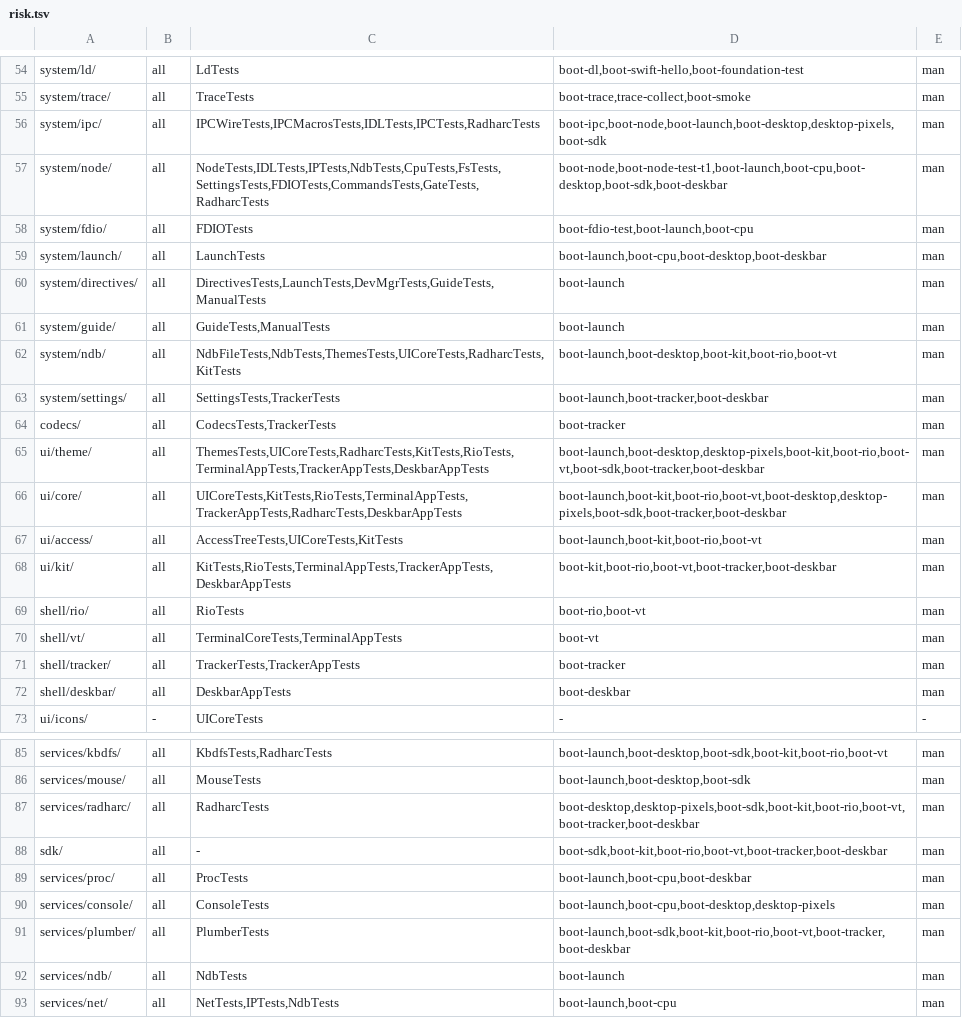
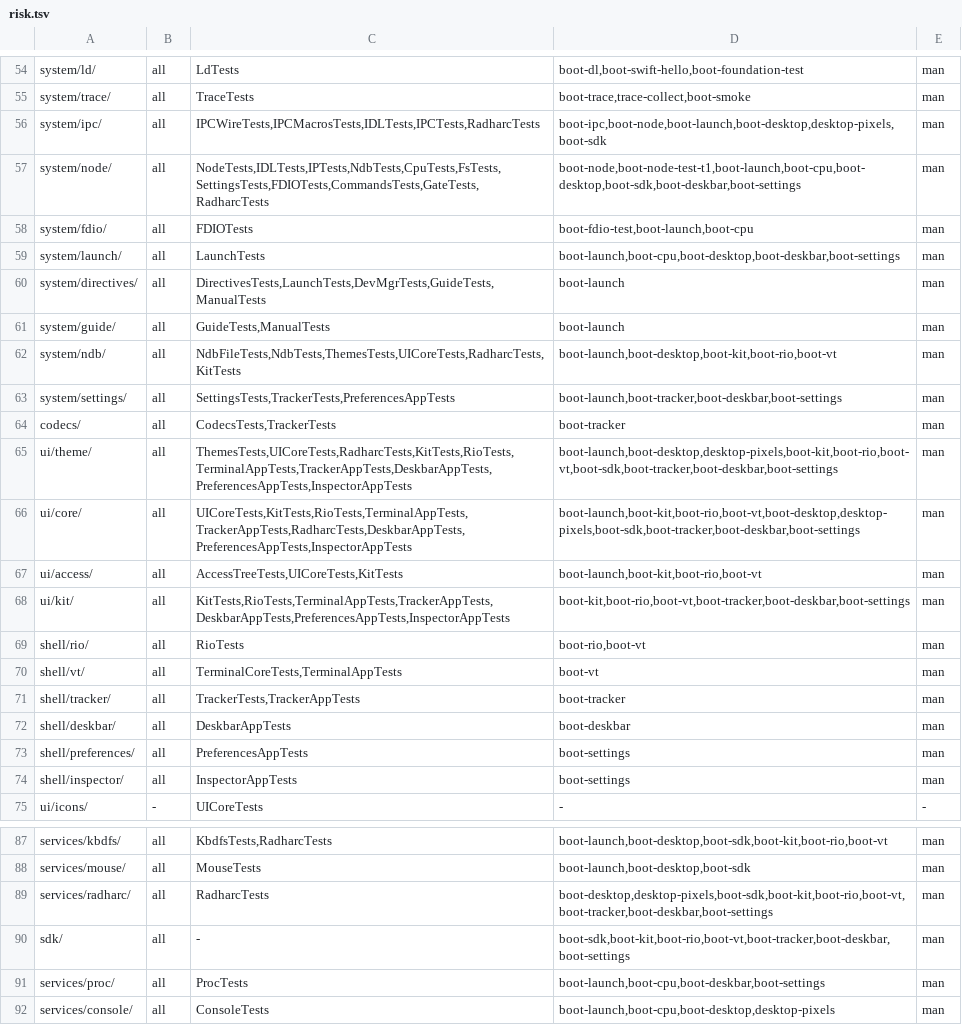
Before and after one commit to JamesKane/VectraOS, a TSV file: docs/risk.tsv, drawn as a sheet; only a part is shown, gaps mark what is left out; the shorter side is filled out with more unchanged rows.

```diff
--- a/docs/risk.tsv
+++ b/docs/risk.tsv
@@ -56,5 +56,5 @@ system/trace/	all	TraceTests	boot-trace,trace-collect,boot-smoke	man
 system/ipc/	all	IPCWireTests,IPCMacrosTests,IDLTests,IPCTests,RadharcTests	boot-ipc,boot-node,boot-launch,boot-desktop,desktop-pixels,boot-sdk	man
-system/node/	all	NodeTests,IDLTests,IPTests,NdbTests,CpuTests,FsTests,SettingsTests,FDIOTests,CommandsTests,GateTests,RadharcTests	boot-node,boot-node-test-t1,boot-launch,boot-cpu,boot-desktop,boot-sdk,boot-deskbar	man
+system/node/	all	NodeTests,IDLTests,IPTests,NdbTests,CpuTests,FsTests,SettingsTests,FDIOTests,CommandsTests,GateTests,RadharcTests	boot-node,boot-node-test-t1,boot-launch,boot-cpu,boot-desktop,boot-sdk,boot-deskbar,boot-settings	man
 system/fdio/	all	FDIOTests	boot-fdio-test,boot-launch,boot-cpu	man
-system/launch/	all	LaunchTests	boot-launch,boot-cpu,boot-desktop,boot-deskbar	man
+system/launch/	all	LaunchTests	boot-launch,boot-cpu,boot-desktop,boot-deskbar,boot-settings	man
 system/directives/	all	DirectivesTests,LaunchTests,DevMgrTests,GuideTests,ManualTests	boot-launch	man
@@ -62,8 +62,8 @@ system/guide/	all	GuideTests,ManualTests	boot-launch	man
 system/ndb/	all	NdbFileTests,NdbTests,ThemesTests,UICoreTests,RadharcTests,KitTests	boot-launch,boot-desktop,boot-kit,boot-rio,boot-vt	man
-system/settings/	all	SettingsTests,TrackerTests	boot-launch,boot-tracker,boot-deskbar	man
+system/settings/	all	SettingsTests,TrackerTests,PreferencesAppTests	boot-launch,boot-tracker,boot-deskbar,boot-settings	man
 codecs/	all	CodecsTests,TrackerTests	boot-tracker	man
-ui/theme/	all	ThemesTests,UICoreTests,RadharcTests,KitTests,RioTests,TerminalAppTests,TrackerAppTests,DeskbarAppTests	boot-launch,boot-desktop,desktop-pixels,boot-kit,boot-rio,boot-vt,boot-sdk,boot-tracker,boot-deskbar	man
-ui/core/	all	UICoreTests,KitTests,RioTests,TerminalAppTests,TrackerAppTests,RadharcTests,DeskbarAppTests	boot-launch,boot-kit,boot-rio,boot-vt,boot-desktop,desktop-pixels,boot-sdk,boot-tracker,boot-deskbar	man
+ui/theme/	all	ThemesTests,UICoreTests,RadharcTests,KitTests,RioTests,TerminalAppTests,TrackerAppTests,DeskbarAppTests,PreferencesAppTests,InspectorAppTests	boot-launch,boot-desktop,desktop-pixels,boot-kit,boot-rio,boot-vt,boot-sdk,boot-tracker,boot-deskbar,boot-settings	man
+ui/core/	all	UICoreTests,KitTests,RioTests,TerminalAppTests,TrackerAppTests,RadharcTests,DeskbarAppTests,PreferencesAppTests,InspectorAppTests	boot-launch,boot-kit,boot-rio,boot-vt,boot-desktop,desktop-pixels,boot-sdk,boot-tracker,boot-deskbar,boot-settings	man
 ui/access/	all	AccessTreeTests,UICoreTests,KitTests	boot-launch,boot-kit,boot-rio,boot-vt	man
-ui/kit/	all	KitTests,RioTests,TerminalAppTests,TrackerAppTests,DeskbarAppTests	boot-kit,boot-rio,boot-vt,boot-tracker,boot-deskbar	man
+ui/kit/	all	KitTests,RioTests,TerminalAppTests,TrackerAppTests,DeskbarAppTests,PreferencesAppTests,InspectorAppTests	boot-kit,boot-rio,boot-vt,boot-tracker,boot-deskbar,boot-settings	man
 shell/rio/	all	RioTests	boot-rio,boot-vt	man
@@ -72,2 +72,4 @@ shell/tracker/	all	TrackerTests,TrackerAppTests	boot-tracker	man
 shell/deskbar/	all	DeskbarAppTests	boot-deskbar	man
+shell/preferences/	all	PreferencesAppTests	boot-settings	man
+shell/inspector/	all	InspectorAppTests	boot-settings	man
 ui/icons/	-	UICoreTests	-	-
@@ -86,5 +88,5 @@ services/kbdfs/	all	KbdfsTests,RadharcTests	boot-launch,boot-desktop,boot-sdk,bo
 services/mouse/	all	MouseTests	boot-launch,boot-desktop,boot-sdk	man
-services/radharc/	all	RadharcTests	boot-desktop,desktop-pixels,boot-sdk,boot-kit,boot-rio,boot-vt,boot-tracker,boot-deskbar	man
-sdk/	all	-	boot-sdk,boot-kit,boot-rio,boot-vt,boot-tracker,boot-deskbar	man
-services/proc/	all	ProcTests	boot-launch,boot-cpu,boot-deskbar	man
+services/radharc/	all	RadharcTests	boot-desktop,desktop-pixels,boot-sdk,boot-kit,boot-rio,boot-vt,boot-tracker,boot-deskbar,boot-settings	man
+sdk/	all	-	boot-sdk,boot-kit,boot-rio,boot-vt,boot-tracker,boot-deskbar,boot-settings	man
+services/proc/	all	ProcTests	boot-launch,boot-cpu,boot-deskbar,boot-settings	man
 services/console/	all	ConsoleTests	boot-launch,boot-cpu,boot-desktop,desktop-pixels	man
```
Also changed, not shown: IMPORTS.tsv, 29 other files.
